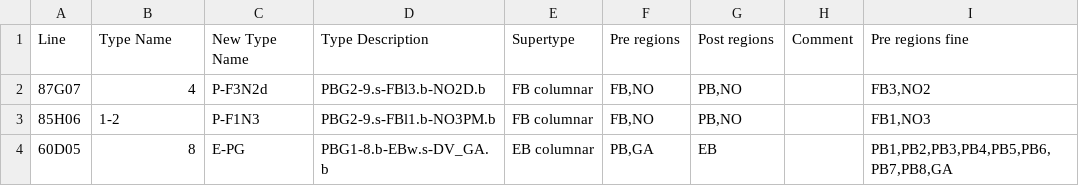
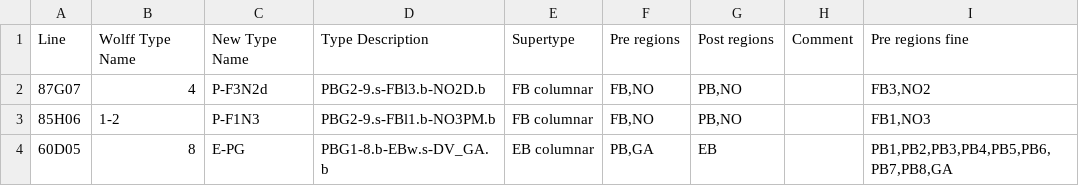
Before and after one commit to romainFr/CX-Functional-Analysis, a CSV file: LinesAndTypes.csv, drawn as a sheet; only a part is shown; the diff names each change by its address in the sheet, - before the commit and + after, or states it on an @@ line.

Commit message:
Refer to 'Wolff type name'

```diff
--- a/LinesAndTypes.csv
+++ b/LinesAndTypes.csv
-B1: Type Name
+B1: Wolff Type Name
```
